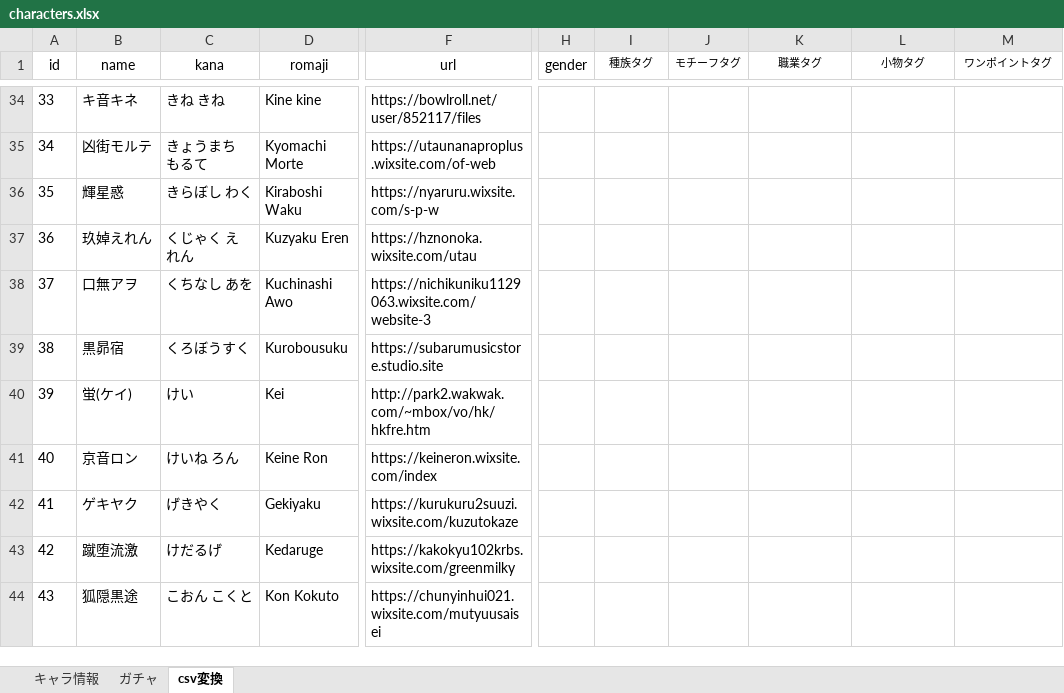
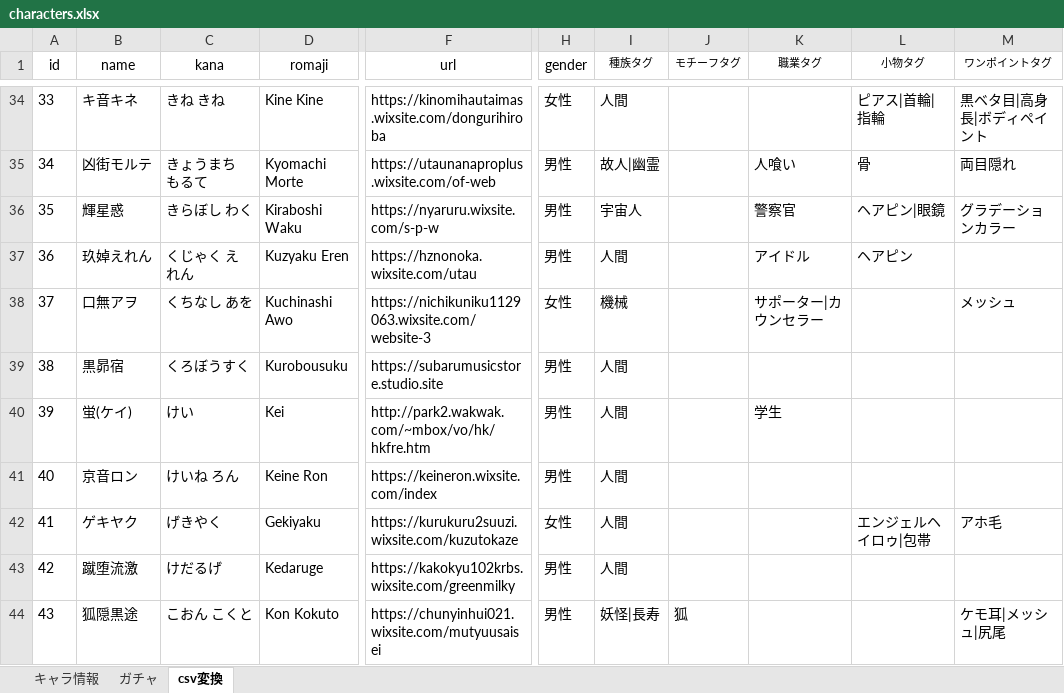
Before and after one commit to nyaruru-02/UTAU-Character-Icon-Library, an Excel workbook: data/characters.xlsx, sheet csv変換, drawn as a sheet; only a part is shown, gaps mark what is left out; values as stored, in another font and other column widths than the file's, no borders; table styles not drawn; the diff covers the shown part only; the diff names each change by its address in the sheet, - before the commit and + after, or states it on an @@ line.

```diff
--- a/data/characters.xlsx (sheet csv変換)
+++ b/data/characters.xlsx (sheet csv変換)
-D34 (romaji): Kine kine
+D34 (romaji): Kine Kine
-F34 (url): https://bowlroll.net/user/852117/files
+F34 (url): https://kinomihautaimas.wixsite.com/dongurihiroba
-H34 (gender): (empty)
+H34 (gender): 女性
-I34 (種族タグ): (empty)
+I34 (種族タグ): 人間
-L34 (小物タグ): (empty)
+L34 (小物タグ): ピアス|首輪|指輪
-M34 (ワンポイントタグ): (empty)
+M34 (ワンポイントタグ): 黒ベタ目|高身長|ボディペイント
-H35:H37 (gender): (empty)
+H35:H37 (gender): 男性
-I35 (種族タグ): (empty)
+I35 (種族タグ): 故人|幽霊
-K35 (職業タグ): (empty)
+K35 (職業タグ): 人喰い
-L35 (小物タグ): (empty)
+L35 (小物タグ): 骨
-M35 (ワンポイントタグ): (empty)
+M35 (ワンポイントタグ): 両目隠れ
-I36 (種族タグ): (empty)
+I36 (種族タグ): 宇宙人
-K36 (職業タグ): (empty)
+K36 (職業タグ): 警察官
-L36 (小物タグ): (empty)
+L36 (小物タグ): ヘアピン|眼鏡
-M36 (ワンポイントタグ): (empty)
+M36 (ワンポイントタグ): グラデーションカラー
-I37 (種族タグ): (empty)
+I37 (種族タグ): 人間
-K37 (職業タグ): (empty)
+K37 (職業タグ): アイドル
-L37 (小物タグ): (empty)
+L37 (小物タグ): ヘアピン
-H38 (gender): (empty)
+H38 (gender): 女性
-I38 (種族タグ): (empty)
+I38 (種族タグ): 機械
-K38 (職業タグ): (empty)
+K38 (職業タグ): サポーター|カウンセラー
-M38 (ワンポイントタグ): (empty)
+M38 (ワンポイントタグ): メッシュ
-H39:H41 (gender): (empty)
+H39:H41 (gender): 男性
-I39:I43 (種族タグ): (empty)
+I39:I43 (種族タグ): 人間
-K40 (職業タグ): (empty)
+K40 (職業タグ): 学生
-H42 (gender): (empty)
+H42 (gender): 女性
-L42 (小物タグ): (empty)
+L42 (小物タグ): エンジェルヘイロゥ|包帯
-M42 (ワンポイントタグ): (empty)
+M42 (ワンポイントタグ): アホ毛
-H43:H44 (gender): (empty)
+H43:H44 (gender): 男性
-I44 (種族タグ): (empty)
+I44 (種族タグ): 妖怪|長寿
-J44 (モチーフタグ): (empty)
+J44 (モチーフタグ): 狐
-M44 (ワンポイントタグ): (empty)
+M44 (ワンポイントタグ): ケモ耳|メッシュ|尻尾
```
Also changed, not shown: 126 edited cells elsewhere in this sheet, sheet キャラ情報, sheet ガチャ, hidden cells, 2 other files.
